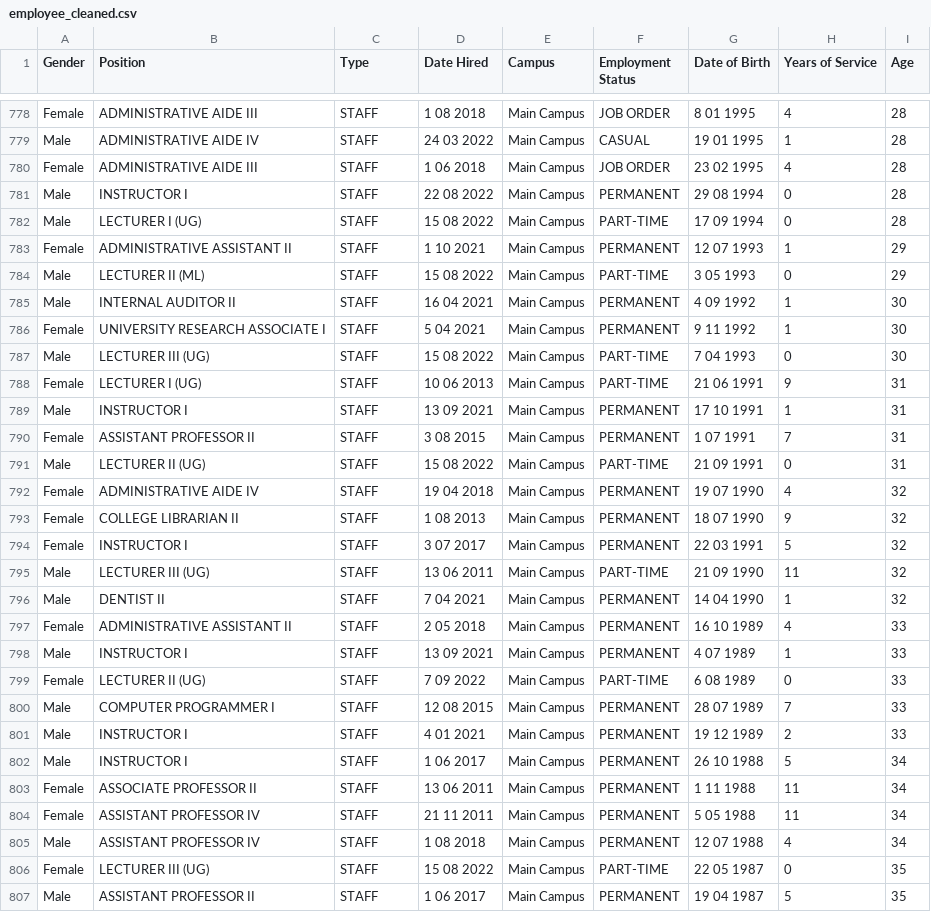
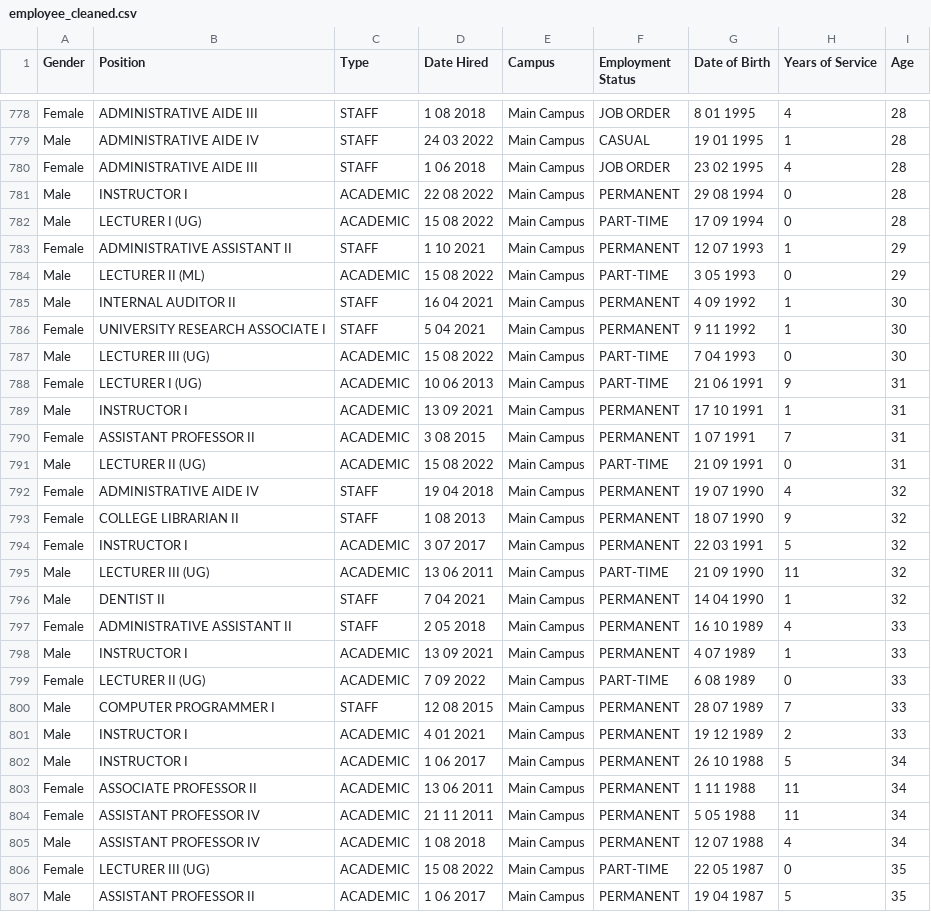
Before and after one commit to louiecervantes/wvsu-hrmo-dashboard, a CSV file: employee_cleaned.csv, drawn as a sheet; only a part is shown, gaps mark what is left out; the diff covers the shown part only.

Commit message:
save changes

```diff
--- a/employee_cleaned.csv
+++ b/employee_cleaned.csv
@@ -780,28 +780,28 @@ Male,ADMINISTRATIVE AIDE  IV,STAFF,24 03 2022,Main Campus,CASUAL,19 01 1995,1,28
 Female,ADMINISTRATIVE AIDE III,STAFF,1 06 2018,Main Campus,JOB ORDER,23 02 1995,4,28
-Male,INSTRUCTOR I,STAFF,22 08 2022,Main Campus,PERMANENT,29 08 1994,0,28
-Male,LECTURER I (UG),STAFF,15 08 2022,Main Campus,PART-TIME,17 09 1994,0,28
+Male,INSTRUCTOR I,ACADEMIC,22 08 2022,Main Campus,PERMANENT,29 08 1994,0,28
+Male,LECTURER I (UG),ACADEMIC,15 08 2022,Main Campus,PART-TIME,17 09 1994,0,28
 Female,ADMINISTRATIVE ASSISTANT II,STAFF,1 10 2021,Main Campus,PERMANENT,12 07 1993,1,29
-Male,LECTURER II (ML),STAFF,15 08 2022,Main Campus,PART-TIME,3 05 1993,0,29
+Male,LECTURER II (ML),ACADEMIC,15 08 2022,Main Campus,PART-TIME,3 05 1993,0,29
 Male,INTERNAL AUDITOR II,STAFF,16 04 2021,Main Campus,PERMANENT,4 09 1992,1,30
 Female,UNIVERSITY RESEARCH ASSOCIATE I,STAFF,5 04 2021,Main Campus,PERMANENT,9 11 1992,1,30
-Male,LECTURER III (UG),STAFF,15 08 2022,Main Campus,PART-TIME,7 04 1993,0,30
-Female,LECTURER I (UG),STAFF,10 06 2013,Main Campus,PART-TIME,21 06 1991,9,31
-Male,INSTRUCTOR I,STAFF,13 09 2021,Main Campus,PERMANENT,17 10 1991,1,31
-Female,ASSISTANT PROFESSOR II,STAFF,3 08 2015,Main Campus,PERMANENT,1 07 1991,7,31
-Male,LECTURER II (UG),STAFF,15 08 2022,Main Campus,PART-TIME,21 09 1991,0,31
+Male,LECTURER III (UG),ACADEMIC,15 08 2022,Main Campus,PART-TIME,7 04 1993,0,30
+Female,LECTURER I (UG),ACADEMIC,10 06 2013,Main Campus,PART-TIME,21 06 1991,9,31
+Male,INSTRUCTOR I,ACADEMIC,13 09 2021,Main Campus,PERMANENT,17 10 1991,1,31
+Female,ASSISTANT PROFESSOR II,ACADEMIC,3 08 2015,Main Campus,PERMANENT,1 07 1991,7,31
+Male,LECTURER II (UG),ACADEMIC,15 08 2022,Main Campus,PART-TIME,21 09 1991,0,31
 Female,ADMINISTRATIVE AIDE IV,STAFF,19 04 2018,Main Campus,PERMANENT,19 07 1990,4,32
 Female,COLLEGE LIBRARIAN II,STAFF,1 08 2013,Main Campus,PERMANENT,18 07 1990,9,32
-Female,INSTRUCTOR I,STAFF,3 07 2017,Main Campus,PERMANENT,22 03 1991,5,32
-Male,LECTURER III (UG),STAFF,13 06 2011,Main Campus,PART-TIME,21 09 1990,11,32
+Female,INSTRUCTOR I,ACADEMIC,3 07 2017,Main Campus,PERMANENT,22 03 1991,5,32
+Male,LECTURER III (UG),ACADEMIC,13 06 2011,Main Campus,PART-TIME,21 09 1990,11,32
 Male,DENTIST II,STAFF,7 04 2021,Main Campus,PERMANENT,14 04 1990,1,32
 Female,ADMINISTRATIVE ASSISTANT II,STAFF,2 05 2018,Main Campus,PERMANENT,16 10 1989,4,33
-Male,INSTRUCTOR I,STAFF,13 09 2021,Main Campus,PERMANENT,4 07 1989,1,33
-Female,LECTURER II (UG),STAFF,7 09 2022,Main Campus,PART-TIME,6 08 1989,0,33
+Male,INSTRUCTOR I,ACADEMIC,13 09 2021,Main Campus,PERMANENT,4 07 1989,1,33
+Female,LECTURER II (UG),ACADEMIC,7 09 2022,Main Campus,PART-TIME,6 08 1989,0,33
 Male,COMPUTER PROGRAMMER I,STAFF,12 08 2015,Main Campus,PERMANENT,28 07 1989,7,33
-Male,INSTRUCTOR I,STAFF,4 01 2021,Main Campus,PERMANENT,19 12 1989,2,33
-Male,INSTRUCTOR I,STAFF,1 06 2017,Main Campus,PERMANENT,26 10 1988,5,34
-Female,ASSOCIATE PROFESSOR II,STAFF,13 06 2011,Main Campus,PERMANENT,1 11 1988,11,34
-Female,ASSISTANT PROFESSOR IV,STAFF,21 11 2011,Main Campus,PERMANENT,5 05 1988,11,34
-Male,ASSISTANT PROFESSOR IV,STAFF,1 08 2018,Main Campus,PERMANENT,12 07 1988,4,34
-Female,LECTURER III (UG),STAFF,15 08 2022,Main Campus,PART-TIME,22 05 1987,0,35
-Male,ASSISTANT PROFESSOR II,STAFF,1 06 2017,Main Campus,PERMANENT,19 04 1987,5,35
+Male,INSTRUCTOR I,ACADEMIC,4 01 2021,Main Campus,PERMANENT,19 12 1989,2,33
+Male,INSTRUCTOR I,ACADEMIC,1 06 2017,Main Campus,PERMANENT,26 10 1988,5,34
+Female,ASSOCIATE PROFESSOR II,ACADEMIC,13 06 2011,Main Campus,PERMANENT,1 11 1988,11,34
+Female,ASSISTANT PROFESSOR IV,ACADEMIC,21 11 2011,Main Campus,PERMANENT,5 05 1988,11,34
+Male,ASSISTANT PROFESSOR IV,ACADEMIC,1 08 2018,Main Campus,PERMANENT,12 07 1988,4,34
+Female,LECTURER III (UG),ACADEMIC,15 08 2022,Main Campus,PART-TIME,22 05 1987,0,35
+Male,ASSISTANT PROFESSOR II,ACADEMIC,1 06 2017,Main Campus,PERMANENT,19 04 1987,5,35
```
Also changed, not shown: 2 removed rows and 125 edited cells elsewhere in this file.
